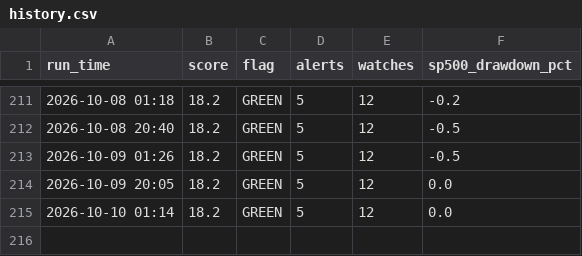
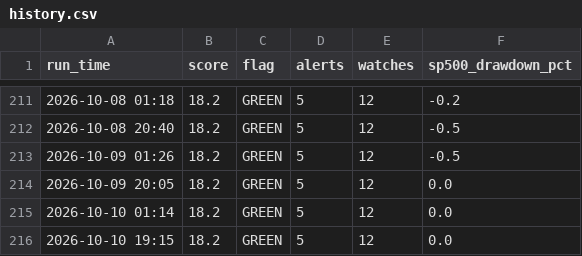
Before and after one commit to kyn100/market-crash-monitor, a CSV file: history.csv, drawn as a sheet; only a part is shown, gaps mark what is left out; the diff names each change by its address in the sheet, - before the commit and + after, or states it on an @@ line.

```diff
--- a/history.csv
+++ b/history.csv
+row 216: 2026-10-10 19:15 | 18.2 | GREEN | 5 | 12 | 0.0
```
Also changed, not shown: 1 other file.
